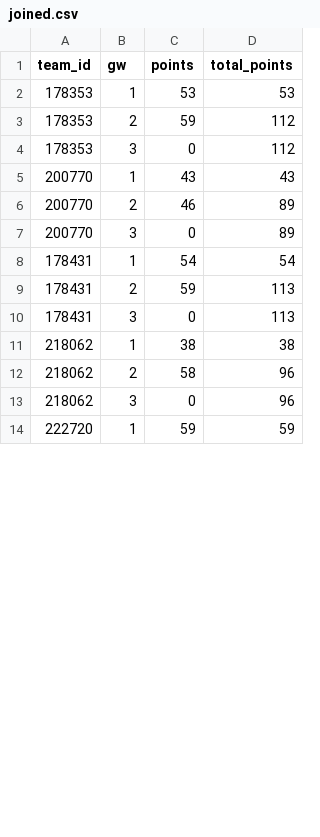
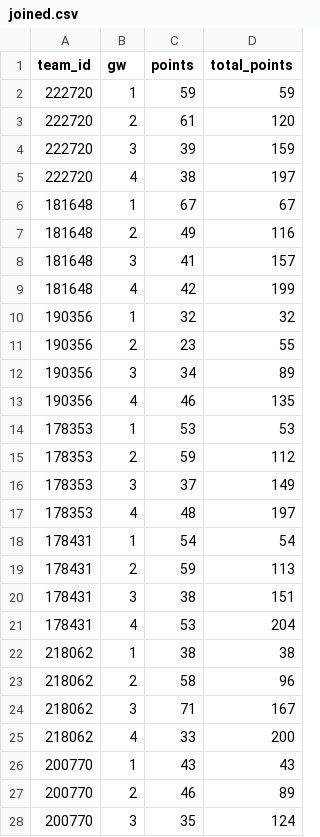
Before and after one commit to Dazaman/drafty, a CSV file: drafty/data/joined.csv, drawn as a sheet; only a part is shown; the diff covers the shown part only.

```diff
--- a/drafty/data/joined.csv
+++ b/drafty/data/joined.csv
@@ -1,14 +1,28 @@
 team_id,gw,points,total_points
+222720,1,59,59
+222720,2,61,120
+222720,3,39,159
+222720,4,38,197
+181648,1,67,67
+181648,2,49,116
+181648,3,41,157
+181648,4,42,199
+190356,1,32,32
+190356,2,23,55
+190356,3,34,89
+190356,4,46,135
 178353,1,53,53
 178353,2,59,112
-178353,3,0,112
+178353,3,37,149
+178353,4,48,197
+178431,1,54,54
+178431,2,59,113
+178431,3,38,151
+178431,4,53,204
+218062,1,38,38
+218062,2,58,96
+218062,3,71,167
+218062,4,33,200
 200770,1,43,43
 200770,2,46,89
-200770,3,0,89
-178431,1,54,54
-178431,2,59,113
-178431,3,0,113
-218062,1,38,38
-218062,2,58,96
-218062,3,0,96
-222720,1,59,59
+200770,3,35,124
```
Also changed, not shown: 1 added row and 3 removed rows elsewhere in this file, drafty/data/blunders_2.csv, drafty/data/cumm_points.csv, 23 other files.
